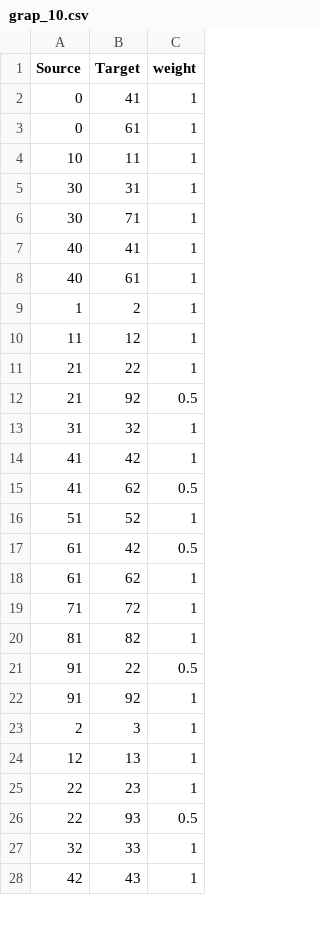
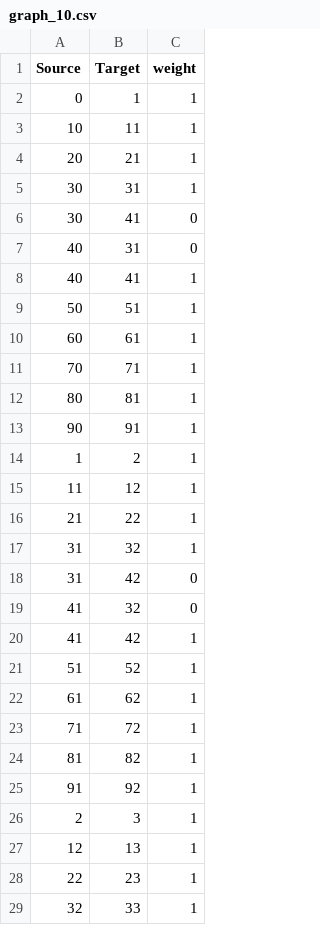
Before and after one commit to CruzCarlosC/TFM-UC, a CSV file: notebooks_gnn/graph_10.csv (was notebooks_gnn/grap_10.csv), drawn as a sheet; only a part is shown; the shorter side is filled out with more unchanged rows; the diff covers the shown part only.

```diff
--- a/notebooks_gnn/grap_10.csv
+++ b/notebooks_gnn/graph_10.csv
@@ -1,9 +1,14 @@
 Source,Target,weight
-0,41,1
-0,61,1
+0,1,1
 10,11,1
+20,21,1
 30,31,1
-30,71,1
+30,41,0
+40,31,0
 40,41,1
-40,61,1
+50,51,1
+60,61,1
+70,71,1
+80,81,1
+90,91,1
 1,2,1
@@ -11,8 +16,7 @@ Source,Target,weight
 21,22,1
-21,92,0.5
 31,32,1
+31,42,0
+41,32,0
 41,42,1
-41,62,0.5
 51,52,1
-61,42,0.5
 61,62,1
@@ -20,3 +24,2 @@ Source,Target,weight
 81,82,1
-91,22,0.5
 91,92,1
@@ -25,3 +28,2 @@ Source,Target,weight
 22,23,1
-22,93,0.5
 32,33,1
```
Also changed, not shown: 14 added rows and 15 removed rows elsewhere in this file, notebooks_gnn/graph_500.csv, 15 other files.
